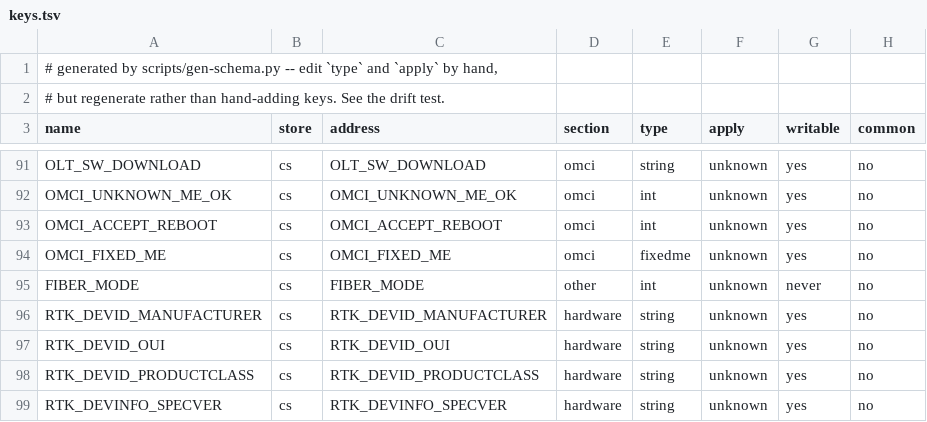
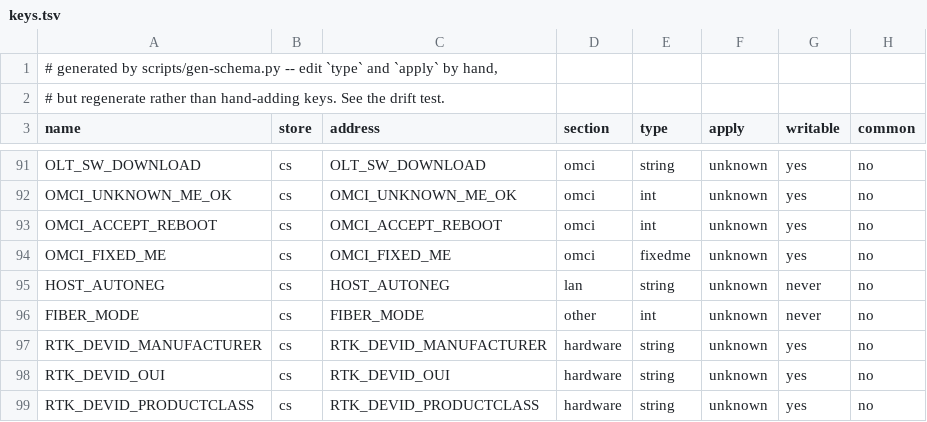
Before and after one commit to AndreZiviani/odi-ui, a TSV file: schema/keys.tsv, drawn as a sheet; only a part is shown, gaps mark what is left out; the shorter side is filled out with more unchanged rows.

```diff
--- a/schema/keys.tsv
+++ b/schema/keys.tsv
@@ -94,2 +94,3 @@ OMCI_ACCEPT_REBOOT	cs	OMCI_ACCEPT_REBOOT	omci	int	unknown	yes	no
 OMCI_FIXED_ME	cs	OMCI_FIXED_ME	omci	fixedme	unknown	yes	no
+HOST_AUTONEG	cs	HOST_AUTONEG	lan	string	unknown	never	no
 FIBER_MODE	cs	FIBER_MODE	other	int	unknown	never	no
```
Also changed, not shown: schema/consumers.tsv, schema/meta.tsv, 14 other files.
